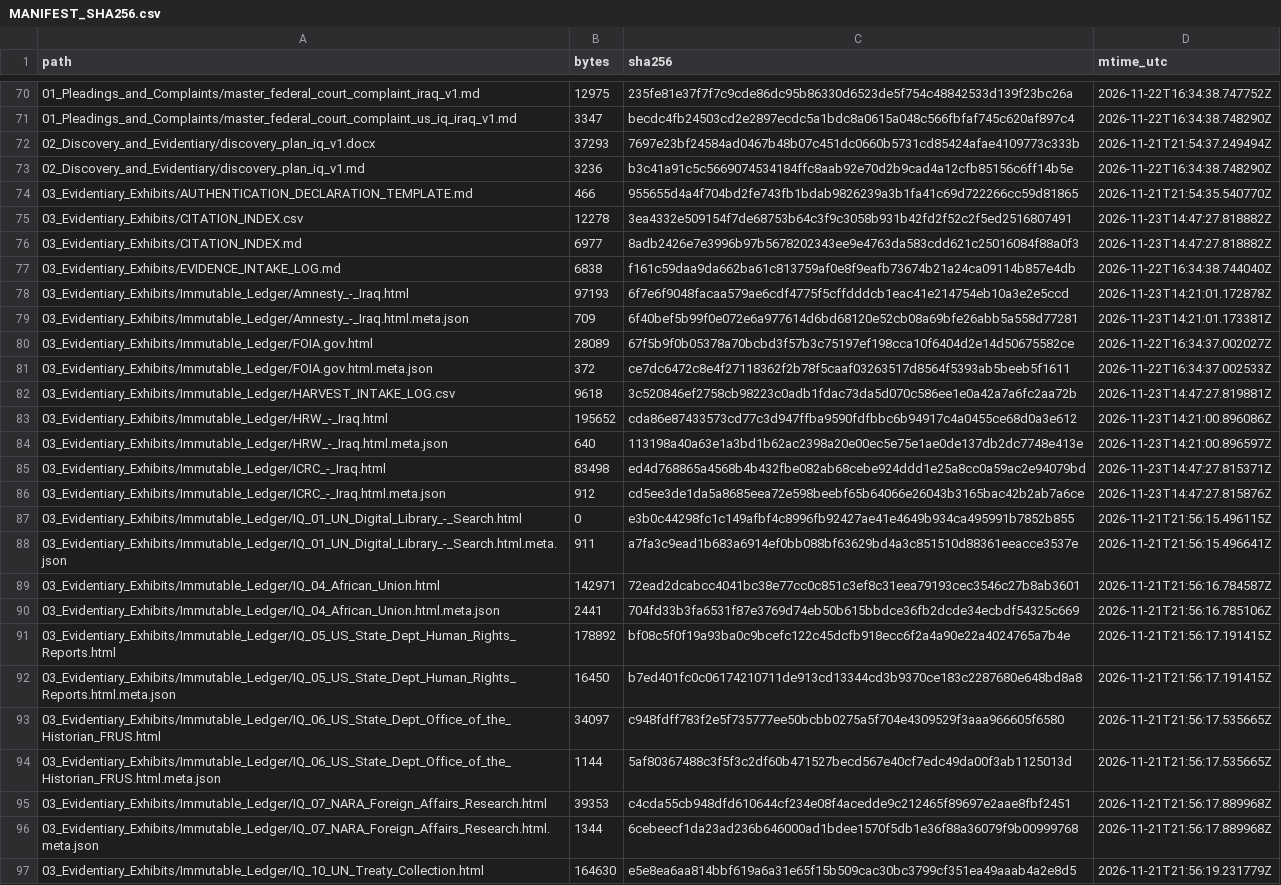
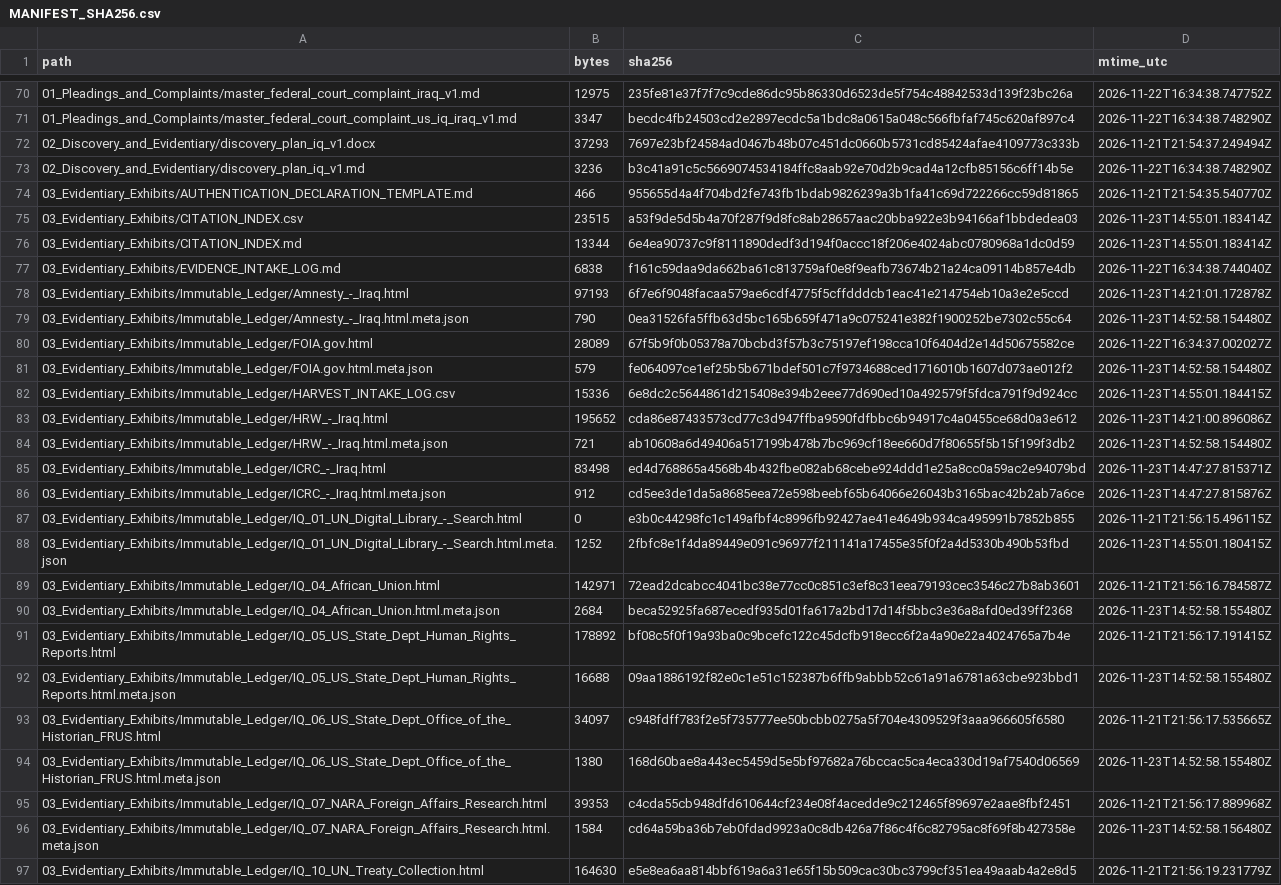
Before and after one commit to GlobalRestitutionAlliance/asia-us-iq-iraq-master-litigation, a CSV file: 99_Archives_and_Manifests/MANIFEST_SHA256.csv, drawn as a sheet; only a part is shown, gaps mark what is left out; the diff covers the shown part only; the diff names each change by its address in the sheet, - before the commit and + after, or states it on an @@ line.

```diff
--- a/99_Archives_and_Manifests/MANIFEST_SHA256.csv
+++ b/99_Archives_and_Manifests/MANIFEST_SHA256.csv
-B75 (bytes): 12278
+B75 (bytes): 23515
-C75 (sha256): 3ea4332e509154f7de68753b64c3f9c3058b931b42fd2f52c2f5ed2516807491
+C75 (sha256): a53f9de5d5b4a70f287f9d8fc8ab28657aac20bba922e3b94166af1bbdedea03
-D75:D76 (mtime_utc): 2026-11-23T14:47:27.818882Z
+D75:D76 (mtime_utc): 2026-11-23T14:55:01.183414Z
-B76 (bytes): 6977
+B76 (bytes): 13344
-C76 (sha256): 8adb2426e7e3996b97b5678202343ee9e4763da583cdd621c25016084f88a0f3
+C76 (sha256): 6e4ea90737c9f8111890dedf3d194f0accc18f206e4024abc0780968a1dc0d59
-B79 (bytes): 709
+B79 (bytes): 790
-C79 (sha256): 6f40bef5b99f0e072e6a977614d6bd68120e52cb08a69bfe26abb5a558d77281
+C79 (sha256): 0ea31526fa5ffb63d5bc165b659f471a9c075241e382f1900252be7302c55c64
-D79 (mtime_utc): 2026-11-23T14:21:01.173381Z
+D79 (mtime_utc): 2026-11-23T14:52:58.154480Z
-B81 (bytes): 372
+B81 (bytes): 579
-C81 (sha256): ce7dc6472c8e4f27118362f2b78f5caaf03263517d8564f5393ab5beeb5f1611
+C81 (sha256): fe064097ce1ef25b5b671bdef501c7f9734688ced1716010b1607d073ae012f2
-D81 (mtime_utc): 2026-11-22T16:34:37.002533Z
+D81 (mtime_utc): 2026-11-23T14:52:58.154480Z
-B82 (bytes): 9618
+B82 (bytes): 15336
-C82 (sha256): 3c520846ef2758cb98223c0adb1fdac73da5d070c586ee1e0a42a7a6fc2aa72b
+C82 (sha256): 6e8dc2c5644861d215408e394b2eee77d690ed10a492579f5fdca791f9d924cc
-D82 (mtime_utc): 2026-11-23T14:47:27.819881Z
+D82 (mtime_utc): 2026-11-23T14:55:01.184415Z
-B84 (bytes): 640
+B84 (bytes): 721
-C84 (sha256): 113198a40a63e1a3bd1b62ac2398a20e00ec5e75e1ae0de137db2dc7748e413e
+C84 (sha256): ab10608a6d49406a517199b478b7bc969cf18ee660d7f80655f5b15f199f3db2
-D84 (mtime_utc): 2026-11-23T14:21:00.896597Z
+D84 (mtime_utc): 2026-11-23T14:52:58.154480Z
-B88 (bytes): 911
+B88 (bytes): 1252
-C88 (sha256): a7fa3c9ead1b683a6914ef0bb088bf63629bd4a3c851510d88361eeacce3537e
+C88 (sha256): 2fbfc8e1f4da89449e091c96977f211141a17455e35f0f2a4d5330b490b53fbd
-D88 (mtime_utc): 2026-11-21T21:56:15.496641Z
+D88 (mtime_utc): 2026-11-23T14:55:01.180415Z
-B90 (bytes): 2441
+B90 (bytes): 2684
-C90 (sha256): 704fd33b3fa6531f87e3769d74eb50b615bbdce36fb2dcde34ecbdf54325c669
+C90 (sha256): beca52925fa687ecedf935d01fa617a2bd17d14f5bbc3e36a8afd0ed39ff2368
-D90 (mtime_utc): 2026-11-21T21:56:16.785106Z
+D90 (mtime_utc): 2026-11-23T14:52:58.155480Z
-B92 (bytes): 16450
+B92 (bytes): 16688
-C92 (sha256): b7ed401fc0c06174210711de913cd13344cd3b9370ce183c2287680e648bd8a8
+C92 (sha256): 09aa1886192f82e0c1e51c152387b6ffb9abbb52c61a91a6781a63cbe923bbd1
-D92 (mtime_utc): 2026-11-21T21:56:17.191415Z
+D92 (mtime_utc): 2026-11-23T14:52:58.155480Z
-B94 (bytes): 1144
+B94 (bytes): 1380
-C94 (sha256): 5af80367488c3f5f3c2df60b471527becd567e40cf7edc49da00f3ab1125013d
+C94 (sha256): 168d60bae8a443ec5459d5e5bf97682a76bccac5ca4eca330d19af7540d06569
-D94 (mtime_utc): 2026-11-21T21:56:17.535665Z
+D94 (mtime_utc): 2026-11-23T14:52:58.155480Z
-B96 (bytes): 1344
+B96 (bytes): 1584
-C96 (sha256): 6cebeecf1da23ad236b646000ad1bdee1570f5db1e36f88a36079f9b00999768
+C96 (sha256): cd64a59ba36b7eb0fdad9923a0c8db426a7f86c4f6c82795ac8f69f8b427358e
-D96 (mtime_utc): 2026-11-21T21:56:17.889968Z
+D96 (mtime_utc): 2026-11-23T14:52:58.156480Z
```
Also changed, not shown: 41 edited cells elsewhere in this file, 03_Evidentiary_Exhibits/Immutable_Ledger/HARVEST_INTAKE_LOG.csv, 99_Archives_and_Manifests/PENDING_RECAPTURE_REGISTER.csv, 23 other files.
